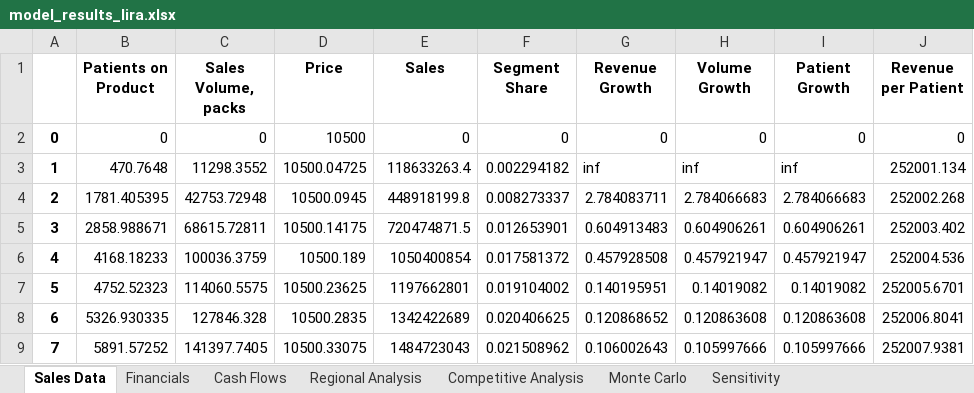
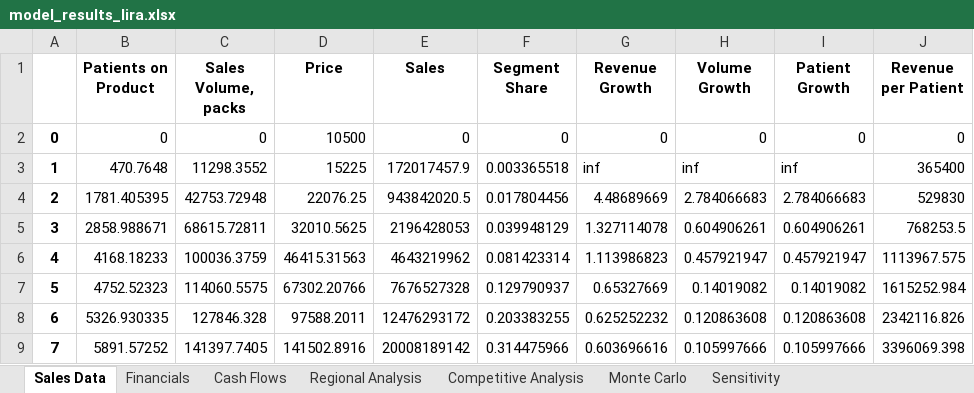
Before and after one commit to Rl0h4w/Begin-to-Business-Analytics-Project, an Excel workbook: model_results_lira.xlsx, sheet Sales Data, drawn as a sheet; values as stored, in another font and other column widths than the file's, no borders; the diff names each change by its address in the sheet, - before the commit and + after, or states it on an @@ line.

```diff
--- a/model_results_lira.xlsx (sheet Sales Data)
+++ b/model_results_lira.xlsx (sheet Sales Data)
-D3 (Price): 10500.04725
+D3 (Price): 15225
-E3 (Sales): 118633263.4
+E3 (Sales): 172017457.9
-F3 (Segment Share): 0.002294182
+F3 (Segment Share): 0.003365518
-J3 (Revenue per Patient): 252001.134
+J3 (Revenue per Patient): 365400
-D4 (Price): 10500.0945
+D4 (Price): 22076.25
-E4 (Sales): 448918199.8
+E4 (Sales): 943842020.5
-F4 (Segment Share): 0.008273337
+F4 (Segment Share): 0.017804456
-G4 (Revenue Growth): 2.784083711
+G4 (Revenue Growth): 4.48689669
-J4 (Revenue per Patient): 252002.268
+J4 (Revenue per Patient): 529830
-D5 (Price): 10500.14175
+D5 (Price): 32010.5625
-E5 (Sales): 720474871.5
+E5 (Sales): 2196428053
-F5 (Segment Share): 0.012653901
+F5 (Segment Share): 0.039948129
-G5 (Revenue Growth): 0.604913483
+G5 (Revenue Growth): 1.327114078
-J5 (Revenue per Patient): 252003.402
+J5 (Revenue per Patient): 768253.5
-D6 (Price): 10500.189
+D6 (Price): 46415.31563
-E6 (Sales): 1050400854
+E6 (Sales): 4643219962
-F6 (Segment Share): 0.017581372
+F6 (Segment Share): 0.081423314
-G6 (Revenue Growth): 0.457928508
+G6 (Revenue Growth): 1.113986823
-J6 (Revenue per Patient): 252004.536
+J6 (Revenue per Patient): 1113967.575
-D7 (Price): 10500.23625
+D7 (Price): 67302.20766
-E7 (Sales): 1197662801
+E7 (Sales): 7676527328
-F7 (Segment Share): 0.019104002
+F7 (Segment Share): 0.129790937
-G7 (Revenue Growth): 0.140195951
+G7 (Revenue Growth): 0.65327669
-J7 (Revenue per Patient): 252005.6701
+J7 (Revenue per Patient): 1615252.984
-D8 (Price): 10500.2835
+D8 (Price): 97588.2011
-E8 (Sales): 1342422689
+E8 (Sales): 12476293172
-F8 (Segment Share): 0.020406625
+F8 (Segment Share): 0.203383255
-G8 (Revenue Growth): 0.120868652
+G8 (Revenue Growth): 0.625252232
-J8 (Revenue per Patient): 252006.8041
+J8 (Revenue per Patient): 2342116.826
-D9 (Price): 10500.33075
+D9 (Price): 141502.8916
-E9 (Sales): 1484723043
+E9 (Sales): 20008189142
-F9 (Segment Share): 0.021508962
+F9 (Segment Share): 0.314475966
-G9 (Revenue Growth): 0.106002643
+G9 (Revenue Growth): 0.603696616
-J9 (Revenue per Patient): 252007.9381
+J9 (Revenue per Patient): 3396069.398
```
Also changed, not shown: sheet Monte Carlo, sheet Financials, sheet Cash Flows, sheet Sensitivity, sheet Competitive Analysis, 3 other files.
